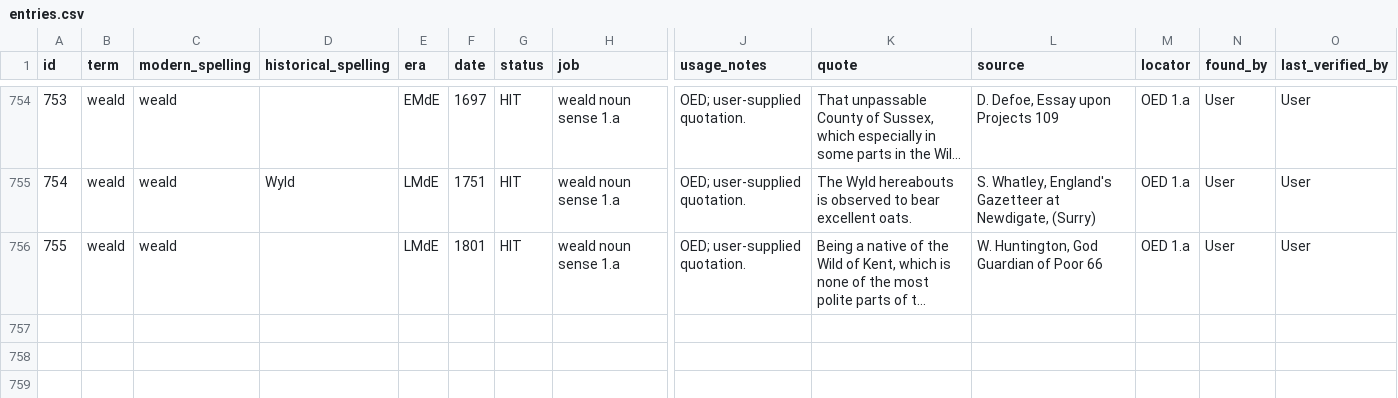
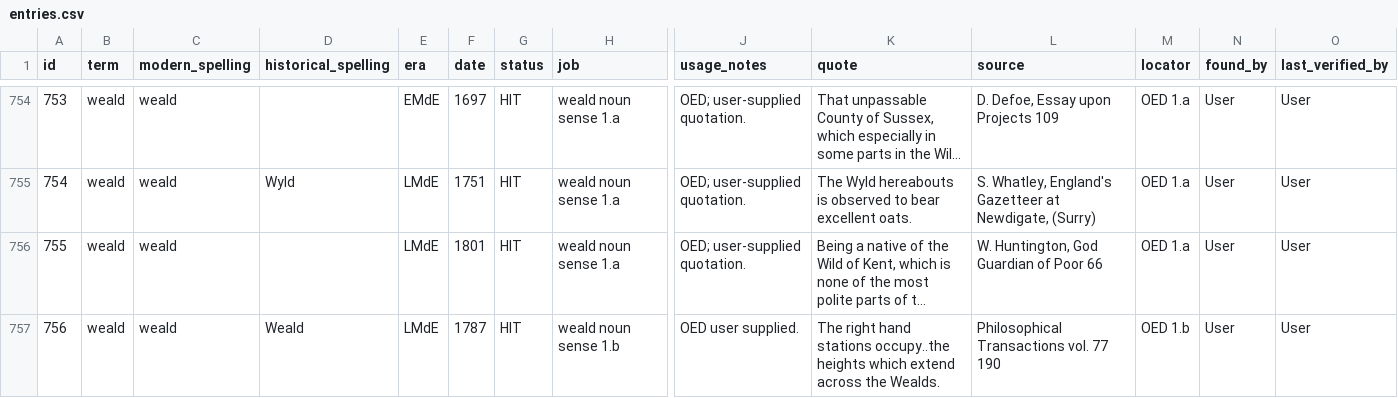
Before and after one commit to JTHensley/Oldish-Words-Study, a CSV file: entries.csv, drawn as a sheet; only a part is shown, gaps mark what is left out; long unchanged cells end in …; rows hold the shown columns only; the diff names each change by its address in the sheet, - before the commit and + after, or states it on an @@ line.

Commit message:
Add weald evidence

```diff
--- a/entries.csv
+++ b/entries.csv
+row 757: 756 | weald | weald | Weald | LMdE | 1787 | HIT | weald noun sense 1.b | OED user supplied. | The right hand stations occupy..the heights which extend across the Wealds. | Philosophical Transactions vol. 77 190 | OED 1.b | User | User
```
